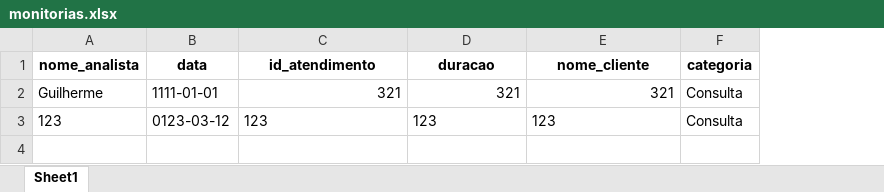
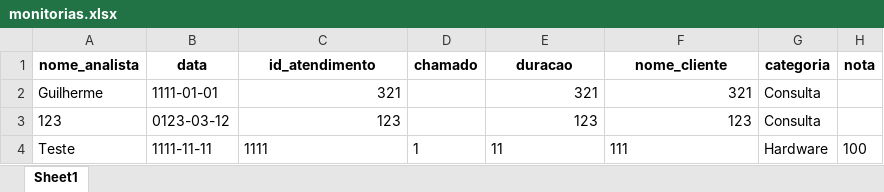
Before and after one commit to GuilhermeSavioRibas/monitorias, an Excel workbook: monitorias.xlsx, sheet Sheet1, drawn as a sheet; values as stored, in another font and other column widths than the file's, no borders; addresses are those after the commit; the diff names each change by its address in the sheet, - before the commit and + after, or states it on an @@ line.

```diff
--- a/monitorias.xlsx (sheet Sheet1)
+++ b/monitorias.xlsx (sheet Sheet1)
+column D (chamado), empty
+column H (nota), empty
-C3 alignment: left
+C3 alignment: right
-E3:F3 alignment: left
+E3:F3 alignment: right
+row 4: Teste | 1111-11-11 | 1111 | 1 | 11 | 111 | Hardware | 100
```
Also changed, not shown: 1 other file.
